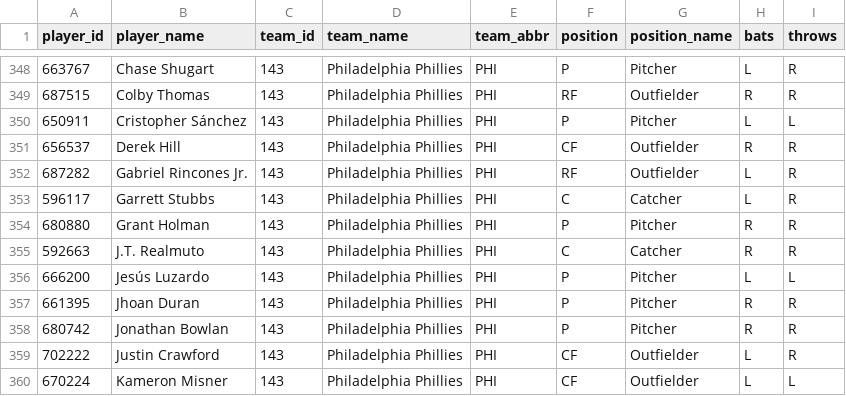
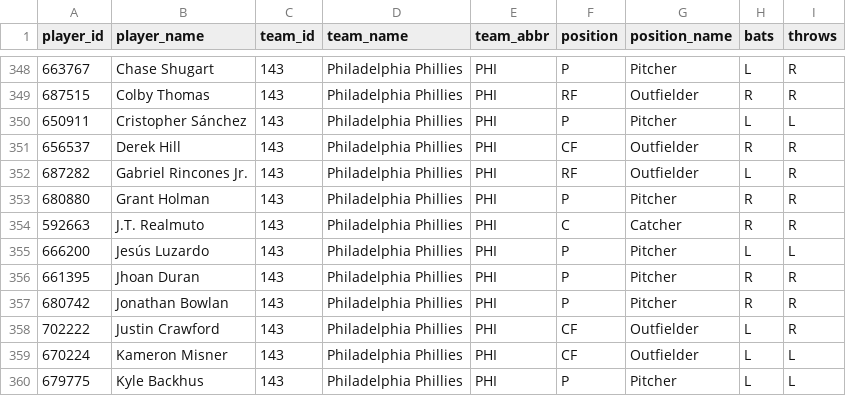
Before and after one commit to dylhauck/alpha-wagerz-model, a CSV file: data/reference/mlb/player_reference.csv, drawn as a sheet; only a part is shown, gaps mark what is left out; the shorter side is filled out with more unchanged rows; the diff names each change by its address in the sheet, - before the commit and + after, or states it on an @@ line.

```diff
--- a/data/reference/mlb/player_reference.csv
+++ b/data/reference/mlb/player_reference.csv
-row 353: 596117 | Garrett Stubbs | 143 | Philadelphia Phillies | PHI | C | Catcher | L | R
```
